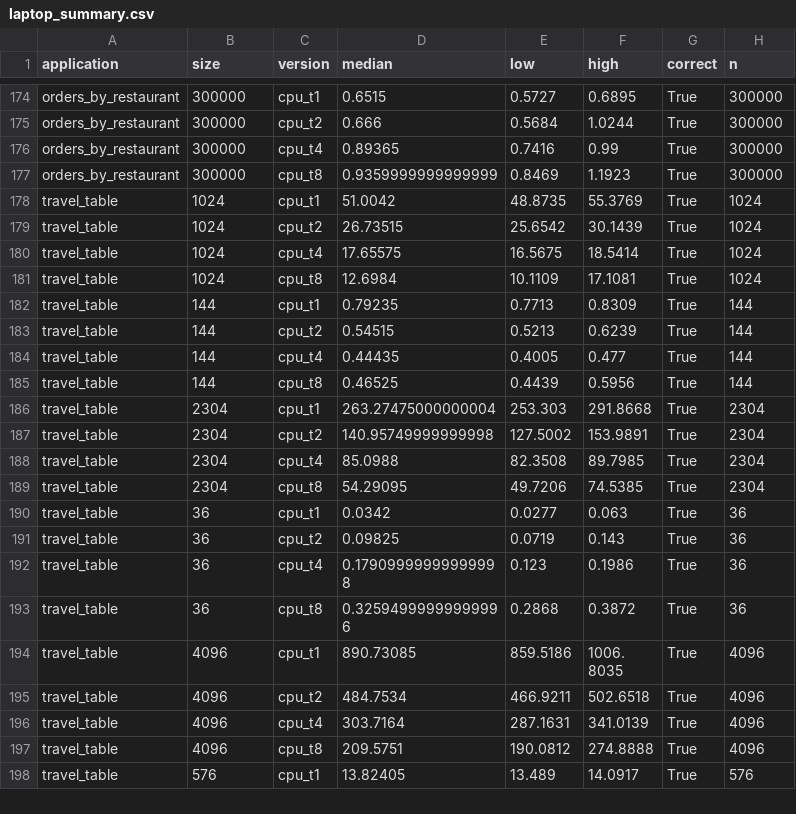
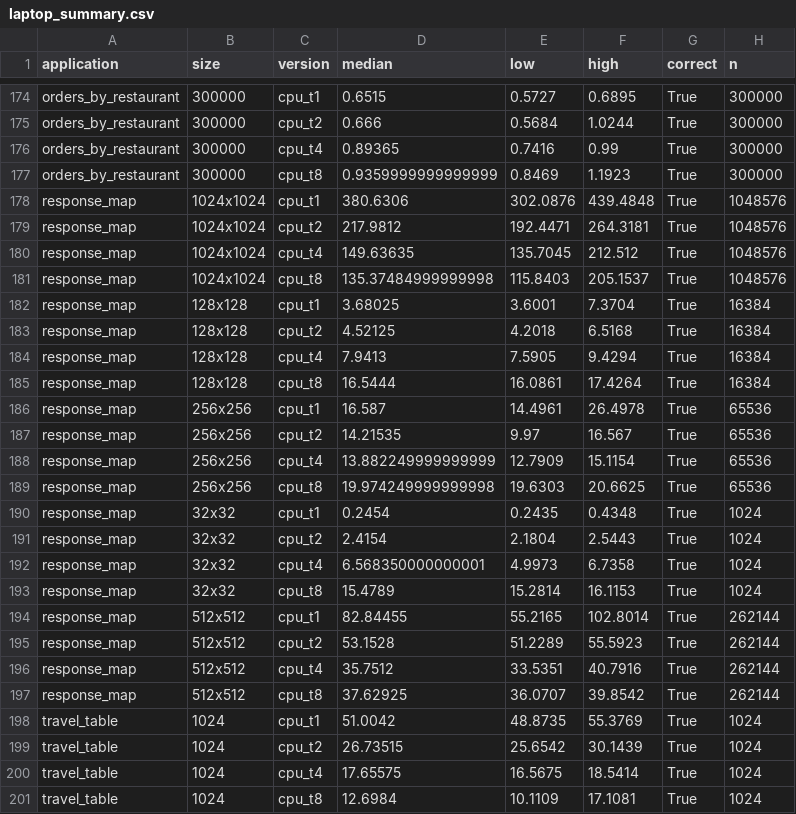
Before and after one commit to StevenFAP1815/EquipeProyecto, a CSV file: informe-gpu/datos/laptop_summary.csv, drawn as a sheet; only a part is shown, gaps mark what is left out; the shorter side is filled out with more unchanged rows.

```diff
--- a/informe-gpu/datos/laptop_summary.csv
+++ b/informe-gpu/datos/laptop_summary.csv
@@ -177,2 +177,22 @@ orders_by_restaurant,300000,cpu_t4,0.89365,0.7416,0.99,True,300000
 orders_by_restaurant,300000,cpu_t8,0.9359999999999999,0.8469,1.1923,True,300000
+response_map,1024x1024,cpu_t1,380.6306,302.0876,439.4848,True,1048576
+response_map,1024x1024,cpu_t2,217.9812,192.4471,264.3181,True,1048576
+response_map,1024x1024,cpu_t4,149.63635,135.7045,212.512,True,1048576
+response_map,1024x1024,cpu_t8,135.37484999999998,115.8403,205.1537,True,1048576
+response_map,128x128,cpu_t1,3.68025,3.6001,7.3704,True,16384
+response_map,128x128,cpu_t2,4.52125,4.2018,6.5168,True,16384
+response_map,128x128,cpu_t4,7.9413,7.5905,9.4294,True,16384
+response_map,128x128,cpu_t8,16.5444,16.0861,17.4264,True,16384
+response_map,256x256,cpu_t1,16.587,14.4961,26.4978,True,65536
+response_map,256x256,cpu_t2,14.21535,9.97,16.567,True,65536
+response_map,256x256,cpu_t4,13.882249999999999,12.7909,15.1154,True,65536
+response_map,256x256,cpu_t8,19.974249999999998,19.6303,20.6625,True,65536
+response_map,32x32,cpu_t1,0.2454,0.2435,0.4348,True,1024
+response_map,32x32,cpu_t2,2.4154,2.1804,2.5443,True,1024
+response_map,32x32,cpu_t4,6.568350000000001,4.9973,6.7358,True,1024
+response_map,32x32,cpu_t8,15.4789,15.2814,16.1153,True,1024
+response_map,512x512,cpu_t1,82.84455,55.2165,102.8014,True,262144
+response_map,512x512,cpu_t2,53.1528,51.2289,55.5923,True,262144
+response_map,512x512,cpu_t4,35.7512,33.5351,40.7916,True,262144
+response_map,512x512,cpu_t8,37.62925,36.0707,39.8542,True,262144
 travel_table,1024,cpu_t1,51.0042,48.8735,55.3769,True,1024
```
Also changed, not shown: informe-gpu/datos/colab_summary.csv, 12 other files.
